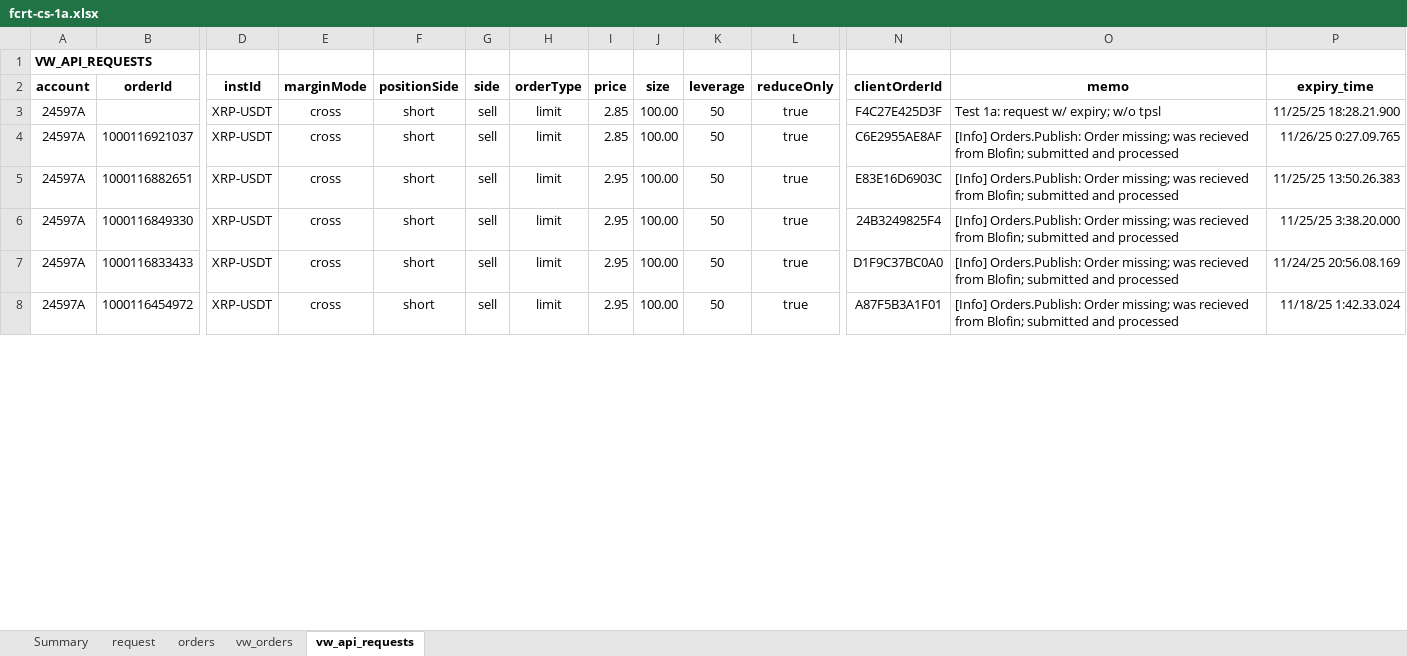
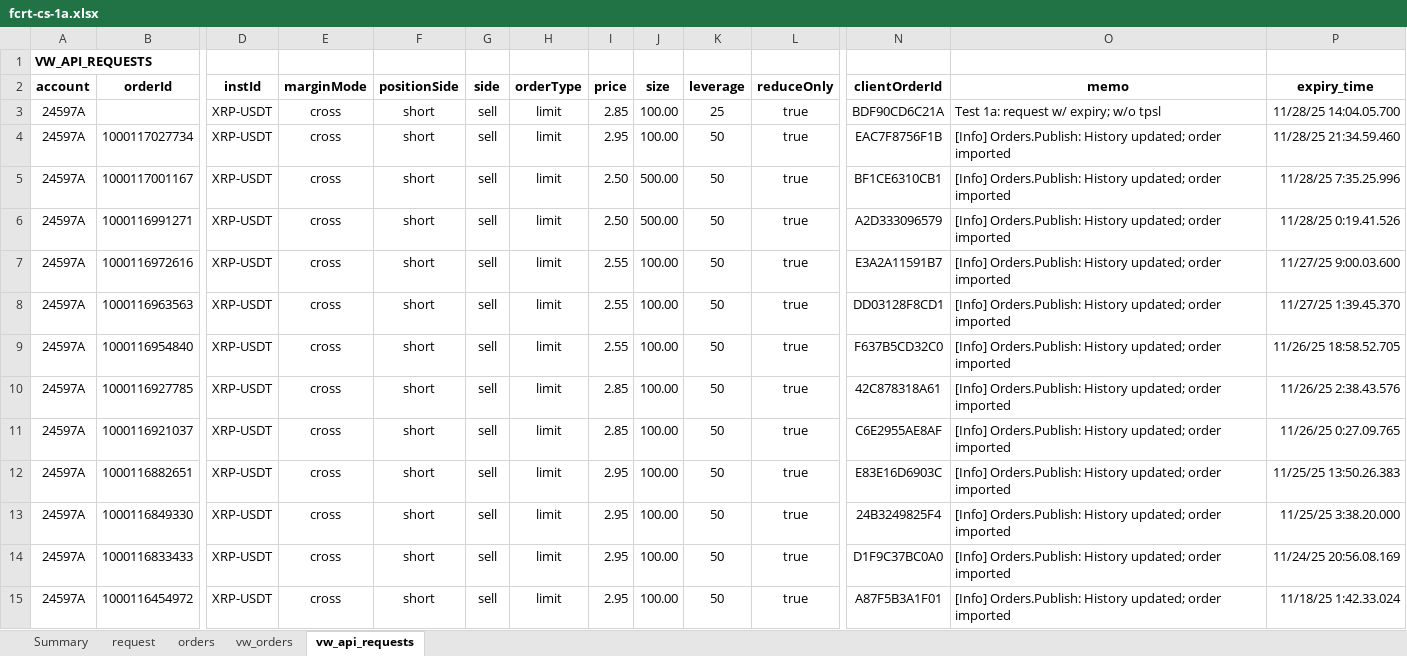
Before and after one commit to djorgens2/blofin-data, an Excel workbook: fcrt/2.1-cli-om/2.1.2-req-expiry/Documents/fcrt-cs-1a.xlsx, sheet vw_api_requests, drawn as a sheet; only a part is shown, gaps mark what is left out; values as stored, in another font and other column widths than the file's, no borders; addresses are those after the commit; rows hold the shown columns only; the diff covers the shown part only; the diff names each change by its address in the sheet, - before the commit and + after, or states it on an @@ line.

```diff
--- a/fcrt/2.1-cli-om/2.1.2-req-expiry/Documents/fcrt-cs-1a.xlsx (sheet vw_api_requests)
+++ b/fcrt/2.1-cli-om/2.1.2-req-expiry/Documents/fcrt-cs-1a.xlsx (sheet vw_api_requests)
-K3 (leverage): 50
+K3 (leverage): 25
-N3 (clientOrderId): F4C27E425D3F
+N3 (clientOrderId): BDF90CD6C21A
-P3 (expiry_time): 11/25/25 18:28.21.900
+P3 (expiry_time): 11/28/25 14:04.05.700
+row 4: 24597A | 1000117027734 | XRP-USDT | cross | short | sell | limit | 2.95 | 100.00 | 50 | true | EAC7F8756F1B | [Info] Orders.Publish: History updated; order imported | 11/28/25 21:34.59.460
+row 5: 24597A | 1000117001167 | XRP-USDT | cross | short | sell | limit | 2.50 | 500.00 | 50 | true | BF1CE6310CB1 | [Info] Orders.Publish: History updated; order imported | 11/28/25 7:35.25.996
+row 6: 24597A | 1000116991271 | XRP-USDT | cross | short | sell | limit | 2.50 | 500.00 | 50 | true | A2D333096579 | [Info] Orders.Publish: History updated; order imported | 11/28/25 0:19.41.526
+row 7: 24597A | 1000116972616 | XRP-USDT | cross | short | sell | limit | 2.55 | 100.00 | 50 | true | E3A2A11591B7 | [Info] Orders.Publish: History updated; order imported | 11/27/25 9:00.03.600
+row 8: 24597A | 1000116963563 | XRP-USDT | cross | short | sell | limit | 2.55 | 100.00 | 50 | true | DD03128F8CD1 | [Info] Orders.Publish: History updated; order imported | 11/27/25 1:39.45.370
+row 9: 24597A | 1000116954840 | XRP-USDT | cross | short | sell | limit | 2.55 | 100.00 | 50 | true | F637B5CD32C0 | [Info] Orders.Publish: History updated; order imported | 11/26/25 18:58.52.705
+row 10: 24597A | 1000116927785 | XRP-USDT | cross | short | sell | limit | 2.85 | 100.00 | 50 | true | 42C878318A61 | [Info] Orders.Publish: History updated; order imported | 11/26/25 2:38.43.576
-O11:O15 (memo): [Info] Orders.Publish: Order missing; was recieved from Blofin; submitted and processed
+O11:O15 (memo): [Info] Orders.Publish: History updated; order imported
```
Also changed, not shown: 325 edited cells elsewhere in this sheet, sheet vw_orders, sheet request, sheet orders, sheet Summary, fcrt/2.1-cli-om/2.1.2-req-expiry/Documents/fcrt-cs-1b.xlsx, 29 other files.
